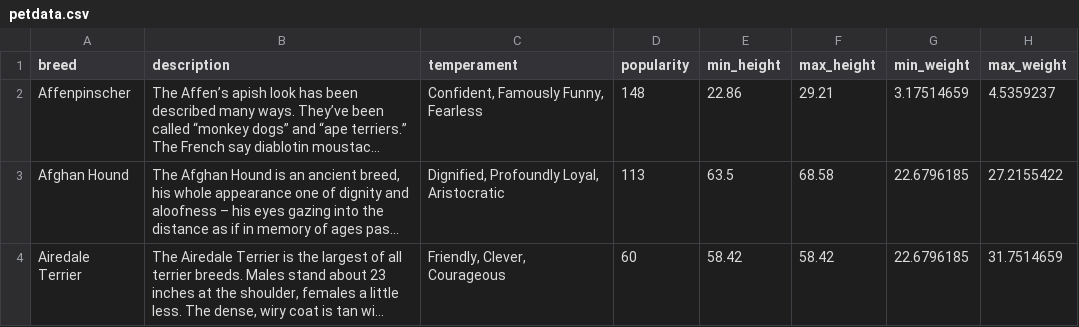
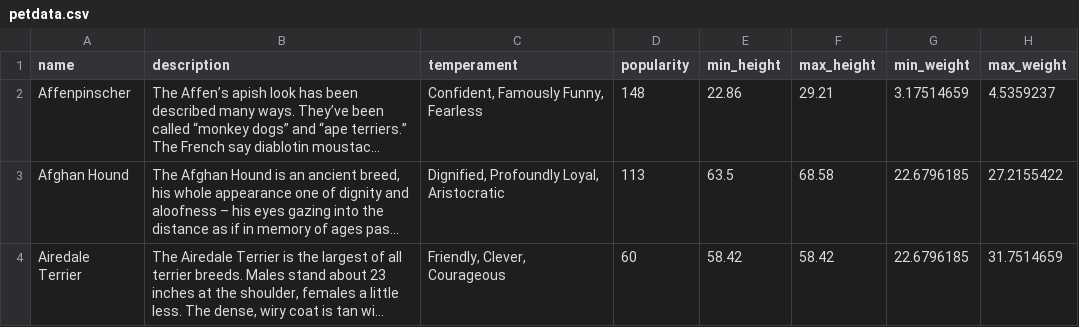
Before and after one commit to asthabaj/Dog-Breed-Compatibility-Quiz, a CSV file: petdata.csv, drawn as a sheet; only a part is shown; long unchanged cells end in …; the diff names each change by its address in the sheet, - before the commit and + after, or states it on an @@ line.

```diff
--- a/petdata.csv
+++ b/petdata.csv
-A1: breed
+A1: name
```
Also changed, not shown: 14 other files.
